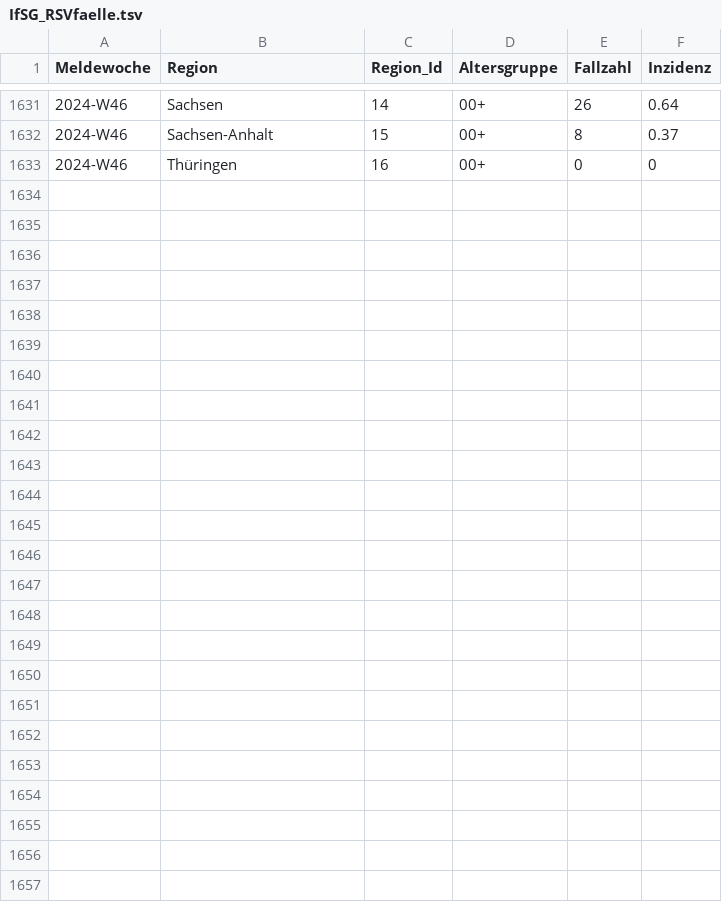
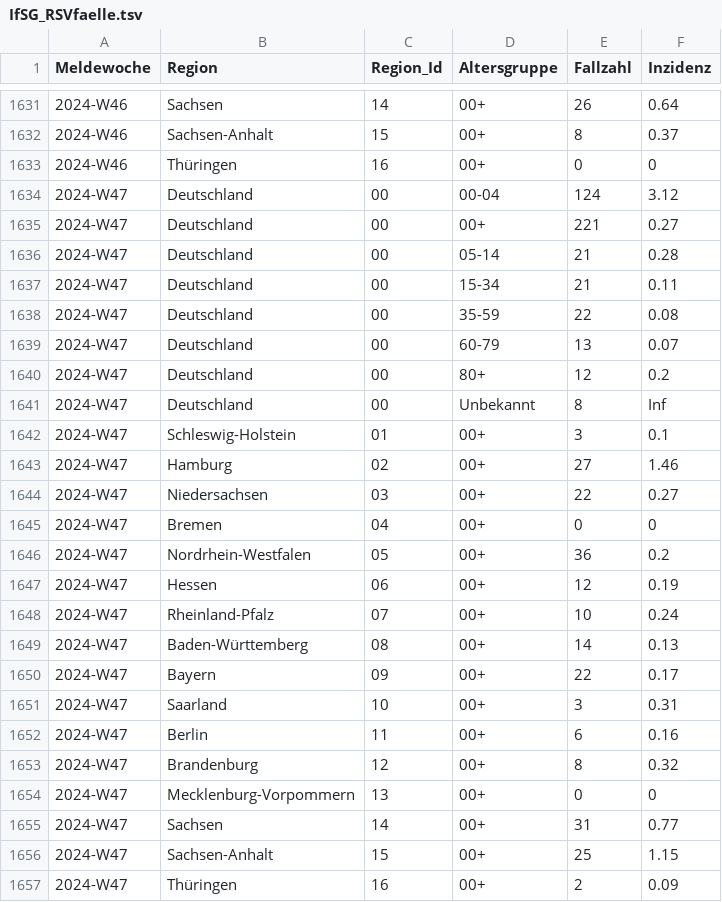
Before and after one commit to robert-koch-institut/Respiratorische_Synzytialvirusfaelle_in_Deutschland, a TSV file: IfSG_RSVfaelle.tsv, drawn as a sheet; only a part is shown, gaps mark what is left out; the diff covers the shown part only; the diff names each change by its address in the sheet, - before the commit and + after, or states it on an @@ line.

```diff
--- a/IfSG_RSVfaelle.tsv
+++ b/IfSG_RSVfaelle.tsv
+row 1634: 2024-W47 | Deutschland | 00 | 00-04 | 124 | 3.12
+row 1635: 2024-W47 | Deutschland | 00 | 00+ | 221 | 0.27
+row 1636: 2024-W47 | Deutschland | 00 | 05-14 | 21 | 0.28
+row 1637: 2024-W47 | Deutschland | 00 | 15-34 | 21 | 0.11
+row 1638: 2024-W47 | Deutschland | 00 | 35-59 | 22 | 0.08
+row 1639: 2024-W47 | Deutschland | 00 | 60-79 | 13 | 0.07
+row 1640: 2024-W47 | Deutschland | 00 | 80+ | 12 | 0.2
+row 1641: 2024-W47 | Deutschland | 00 | Unbekannt | 8 | Inf
+row 1642: 2024-W47 | Schleswig-Holstein | 01 | 00+ | 3 | 0.1
+row 1643: 2024-W47 | Hamburg | 02 | 00+ | 27 | 1.46
+row 1644: 2024-W47 | Niedersachsen | 03 | 00+ | 22 | 0.27
+row 1645: 2024-W47 | Bremen | 04 | 00+ | 0 | 0
+row 1646: 2024-W47 | Nordrhein-Westfalen | 05 | 00+ | 36 | 0.2
+row 1647: 2024-W47 | Hessen | 06 | 00+ | 12 | 0.19
+row 1648: 2024-W47 | Rheinland-Pfalz | 07 | 00+ | 10 | 0.24
+row 1649: 2024-W47 | Baden-Württemberg | 08 | 00+ | 14 | 0.13
+row 1650: 2024-W47 | Bayern | 09 | 00+ | 22 | 0.17
+row 1651: 2024-W47 | Saarland | 10 | 00+ | 3 | 0.31
+row 1652: 2024-W47 | Berlin | 11 | 00+ | 6 | 0.16
+row 1653: 2024-W47 | Brandenburg | 12 | 00+ | 8 | 0.32
+row 1654: 2024-W47 | Mecklenburg-Vorpommern | 13 | 00+ | 0 | 0
+row 1655: 2024-W47 | Sachsen | 14 | 00+ | 31 | 0.77
+row 1656: 2024-W47 | Sachsen-Anhalt | 15 | 00+ | 25 | 1.15
+row 1657: 2024-W47 | Thüringen | 16 | 00+ | 2 | 0.09
```
Also changed, not shown: 9 edited cells elsewhere in this file, 7 other files.
